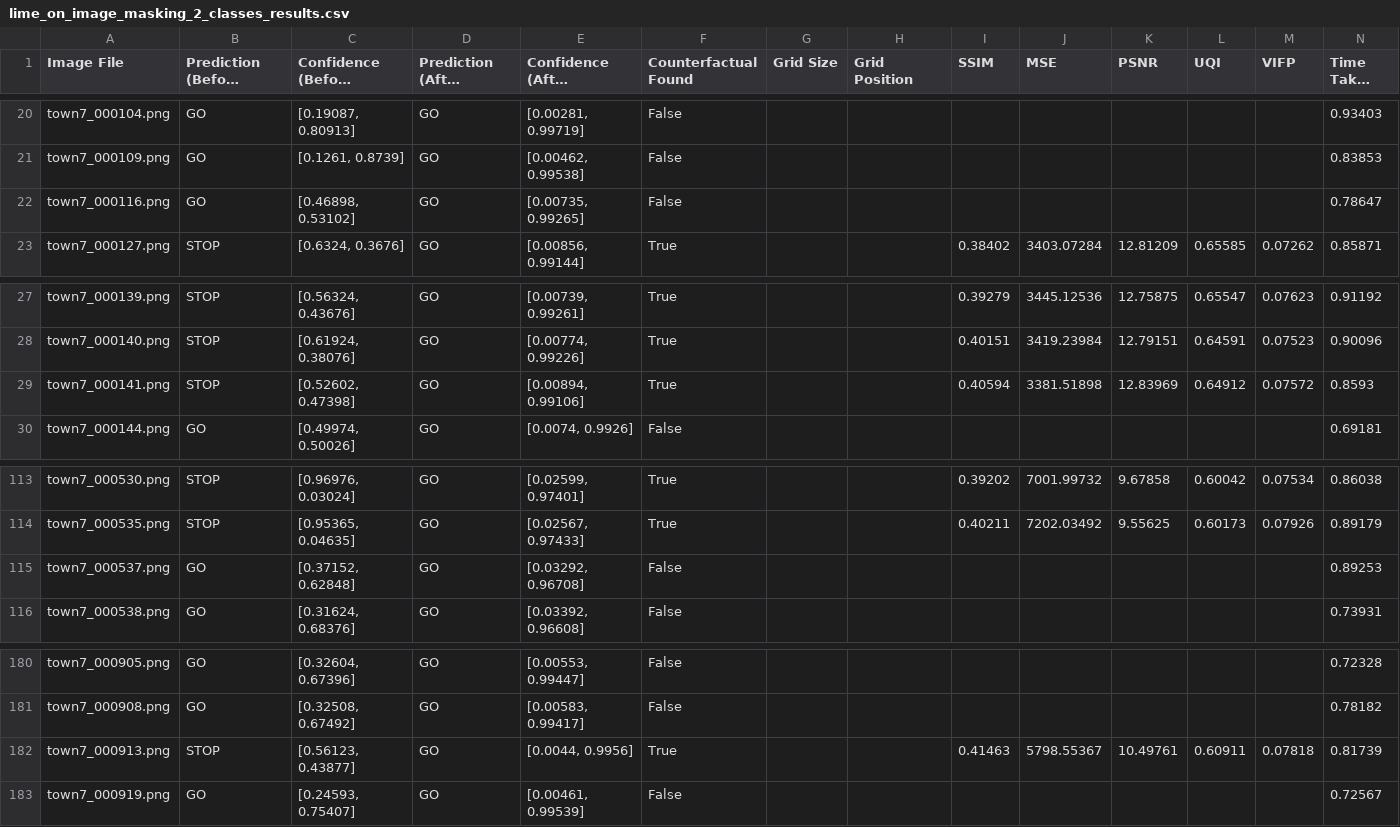
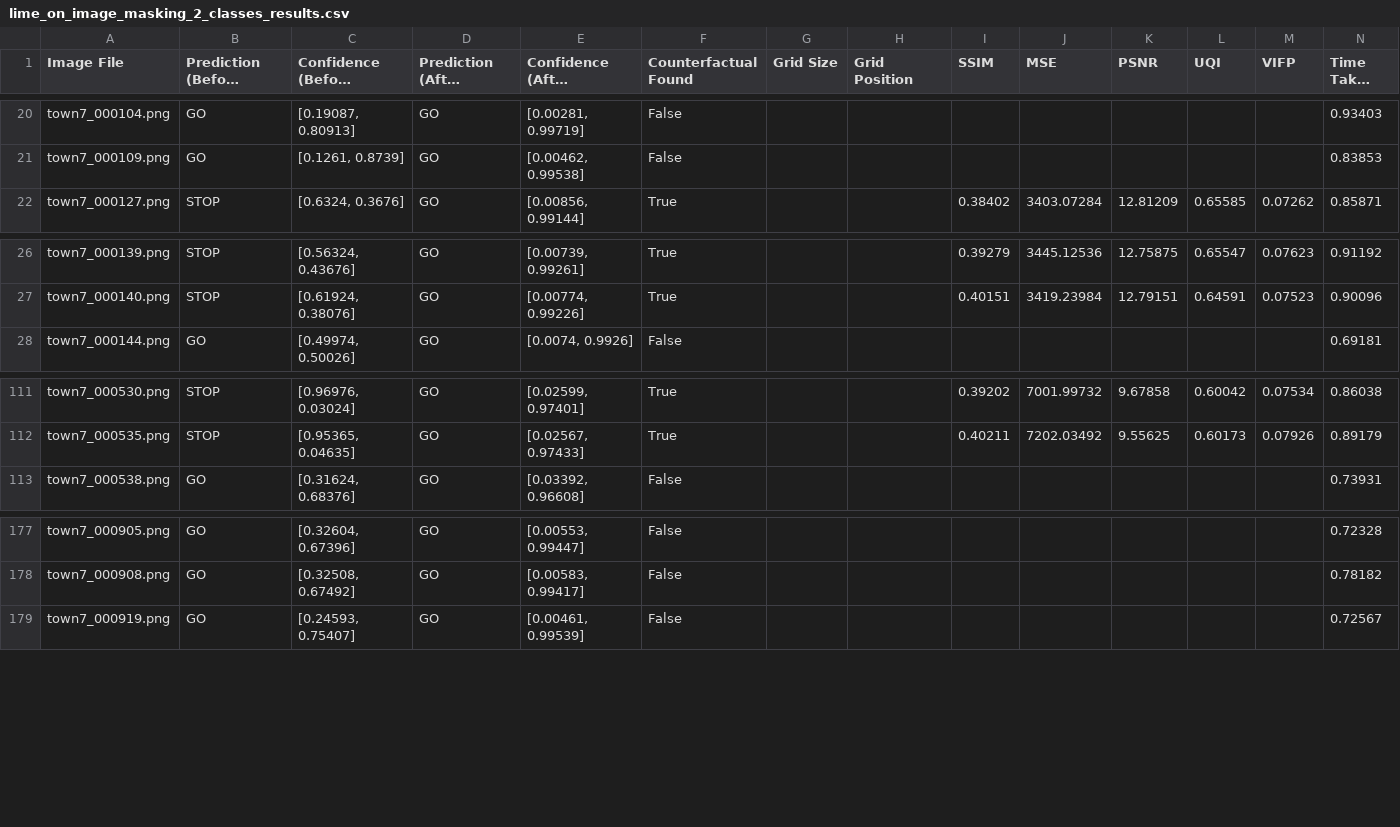
Before and after one commit to darshandodamani/A-Counterfactual-Explanation-Approach-Using-Deep-Generative-Models, a CSV file: results/masking/lime_on_images/lime_on_image_masking_2_classes_results.csv, drawn as a sheet; only a part is shown, gaps mark what is left out; long unchanged cells end in …; the diff names each change by its address in the sheet, - before the commit and + after, or states it on an @@ line.

```diff
--- a/results/masking/lime_on_images/lime_on_image_masking_2_classes_results.csv
+++ b/results/masking/lime_on_images/lime_on_image_masking_2_classes_results.csv
-row 22: town7_000116.png | GO | [0.46898, 0.53102] | GO | [0.00735, 0.99265] | False |  |  |  |  |  |  |  | 0.78647
-row 29: town7_000141.png | STOP | [0.52602, 0.47398] | GO | [0.00894, 0.99106] | True |  |  | 0.40594 | 3381.51898 | 12.83969 | 0.64912 | 0.07572 | 0.8593
-row 115: town7_000537.png | GO | [0.37152, 0.62848] | GO | [0.03292, 0.96708] | False |  |  |  |  |  |  |  | 0.89253
-row 182: town7_000913.png | STOP | [0.56123, 0.43877] | GO | [0.0044, 0.9956] | True |  |  | 0.41463 | 5798.55367 | 10.49761 | 0.60911 | 0.07818 | 0.81739
```
Also changed, not shown: results/masking/grid_based/grid_based_masking_2_classes_results.csv, results/masking/lime_on_images/lime_on_image_masking_4_classes_results.csv, 10 other files.
